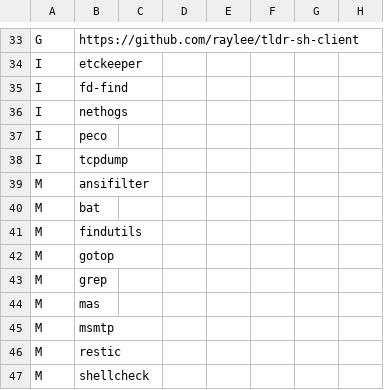
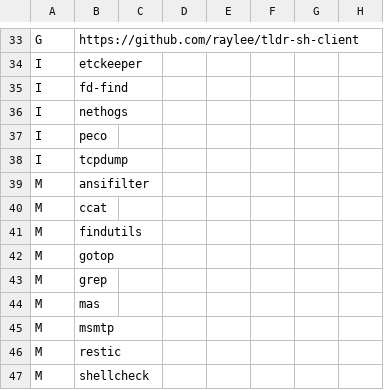
Before and after one commit to astsu777/bootstrap, a CSV file: apps.csv, drawn as a sheet; only a part is shown, gaps mark what is left out.

Commit message:
Replace 'bat' with 'ccat'

```diff
--- a/apps.csv
+++ b/apps.csv
@@ -39,3 +39,3 @@ I,tcpdump
 M,ansifilter
-M,bat
+M,ccat
 M,findutils
```
